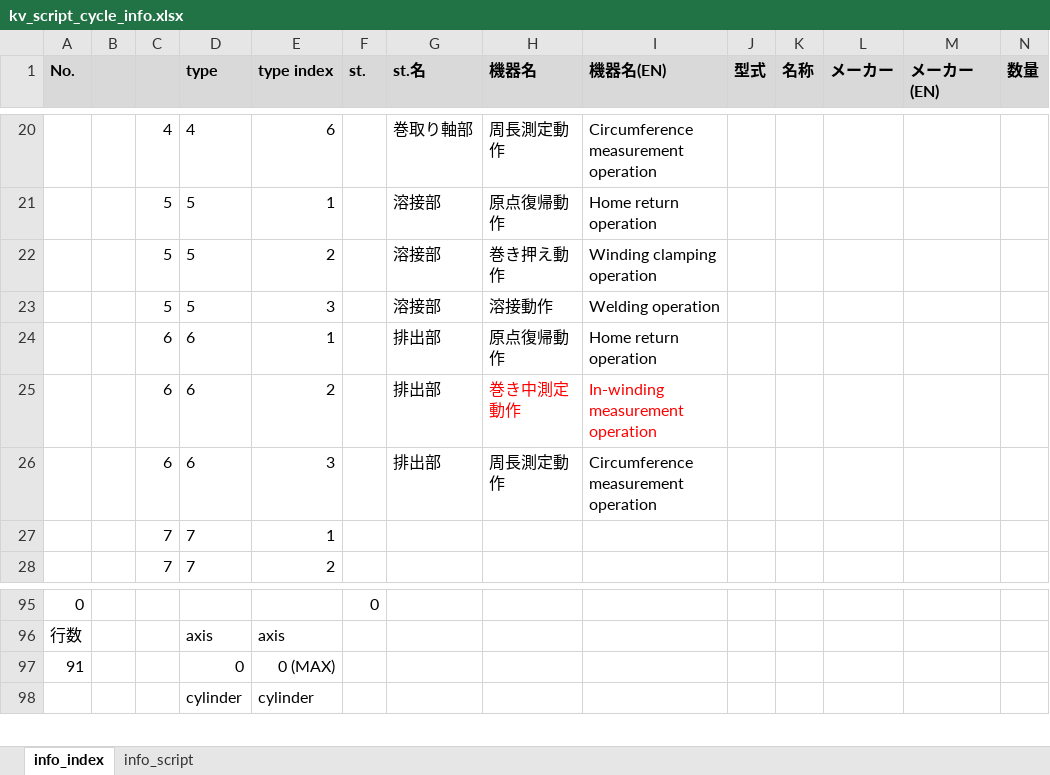
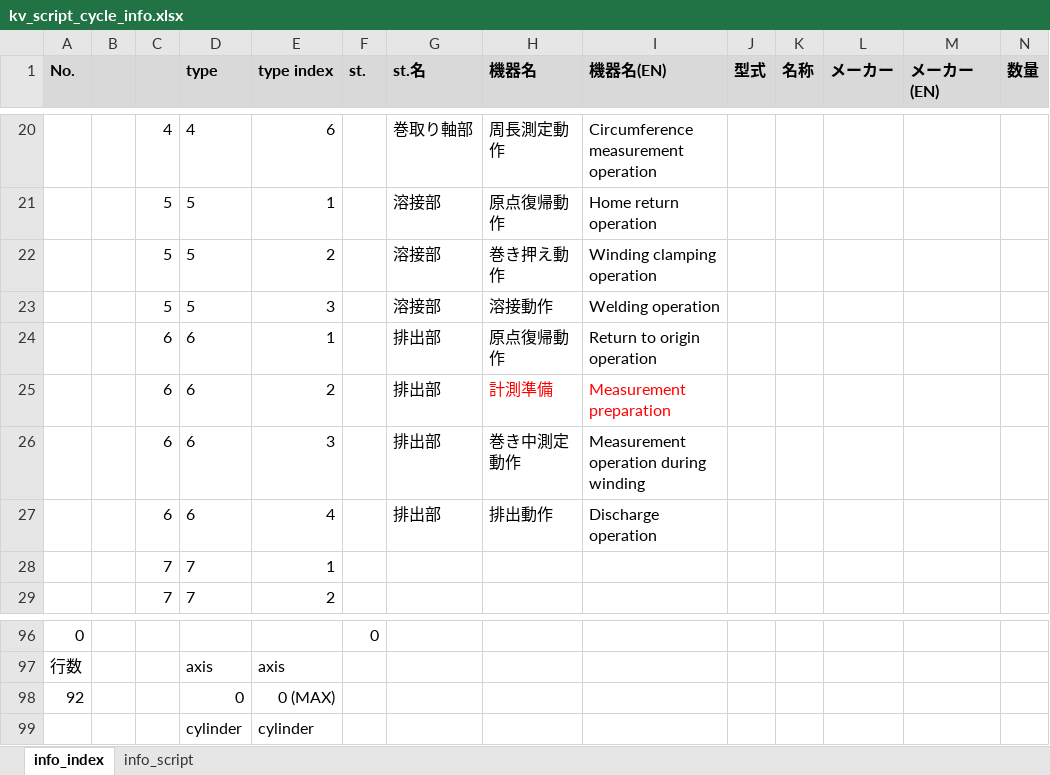
Before and after one commit to t-kumagai-130/hg-0025-0016_kv-x520, an Excel workbook: doc/kv_script_cycle_info.xlsx, sheet info_index, drawn as a sheet; only a part is shown, gaps mark what is left out; values as stored, in another font and other column widths than the file's, no borders; charts and pictures and conditional formats not drawn; addresses are those after the commit; rows hold the shown columns only; the diff names each change by its address in the sheet, - before the commit and + after, or states it on an @@ line.

```diff
--- a/doc/kv_script_cycle_info.xlsx (sheet info_index)
+++ b/doc/kv_script_cycle_info.xlsx (sheet info_index)
-I24 (機器名(EN)): Home return operation
+I24 (機器名(EN)): Return to origin operation
-H25 (機器名): 巻き中測定動作
+H25 (機器名): 計測準備
-I25 (機器名(EN)): In-winding measurement operation
+I25 (機器名(EN)): Measurement preparation
-H26 (機器名): 周長測定動作
+H26 (機器名): 巻き中測定動作
-I26 (機器名(EN)): Circumference measurement operation
+I26 (機器名(EN)): Measurement operation during winding
+row 27:  |  | 6 | 6 | 4 |  | 排出部 | 排出動作 | Discharge operation
-A98 (No.): 91
+A98 (No.): 92
```
Also changed, not shown: sheet info_script, formulas that keep their value, charts or pictures, doc/kv_script_conv_info.xlsx, doc/kv_script_exe_errno.xlsx, 13 other files.
